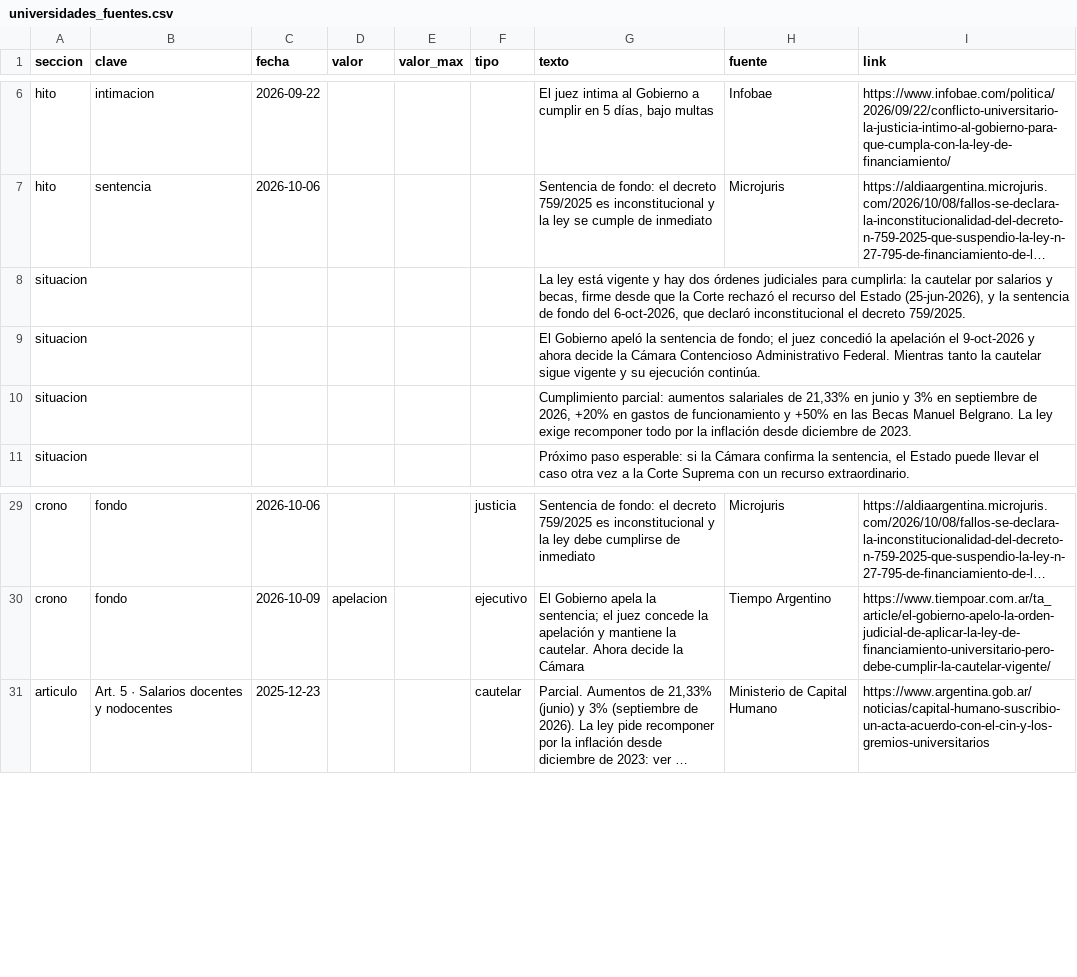
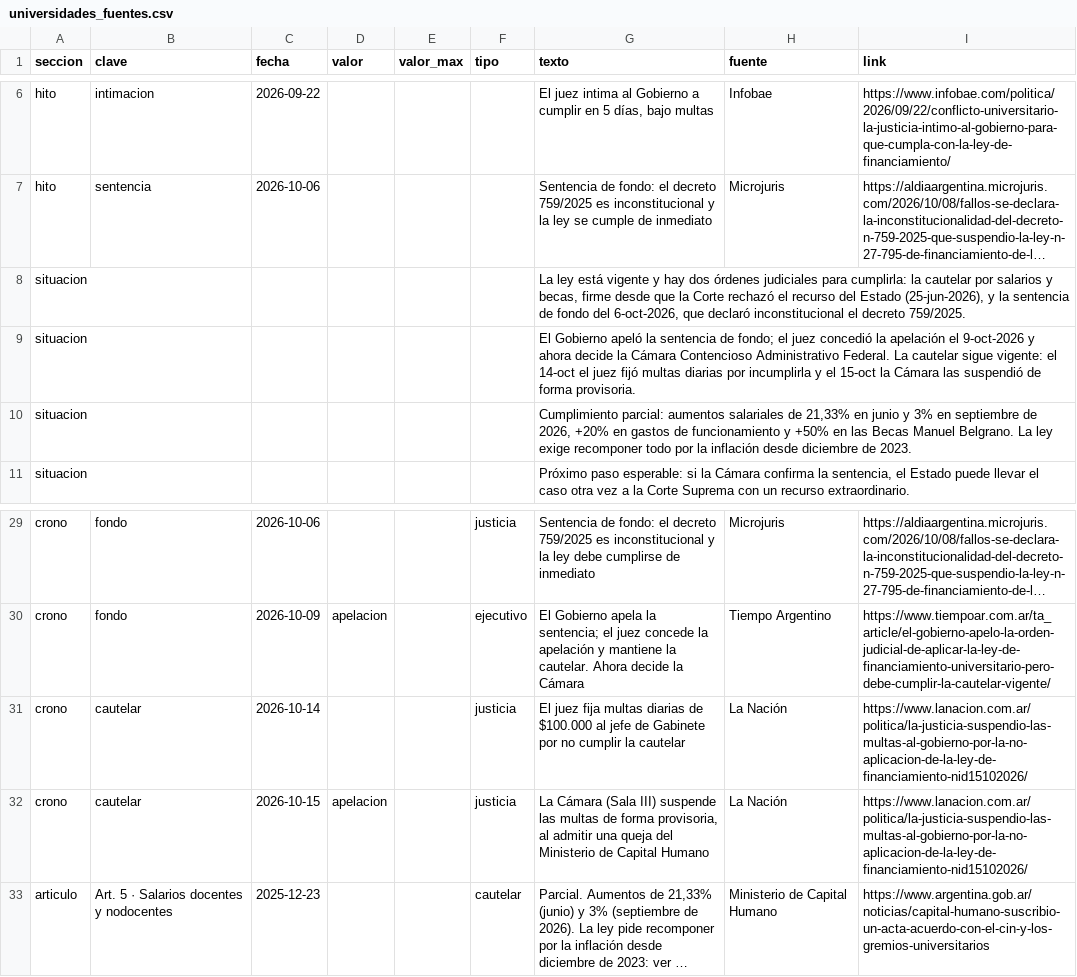
Before and after one commit to LautaroEGonzalez/Analisis-Economicos, a CSV file: fuentes/universidades_fuentes.csv, drawn as a sheet; only a part is shown, gaps mark what is left out; long unchanged cells end in …; the diff names each change by its address in the sheet, - before the commit and + after, or states it on an @@ line.

```diff
--- a/fuentes/universidades_fuentes.csv
+++ b/fuentes/universidades_fuentes.csv
-G9 (texto): …Administrativo Federal. Mientras tanto la cautelar sigue vigente y su ejecución continúa.
+G9 (texto): …Administrativo Federal. La cautelar sigue vigente: el 14-oct el juez fijó multas diarias por incumplirla y el 15-oct la Cámara las suspendió de forma provisoria.
+row 31: crono | cautelar | 2026-10-14 |  |  | justicia | El juez fija multas diarias de $100.000 al jefe de Gabinete por no cumplir la cautelar | La Nación | https://www.lanacion.com.ar/politica/la-justicia-suspendio-las-multas-al-gobierno-por-la-no-aplicacion-de-la-ley-de-financiamiento-nid15102026/
+row 32: crono | cautelar | 2026-10-15 | apelacion |  | justicia | La Cámara (Sala III) suspende las multas de forma provisoria, al admitir una queja del Ministerio de Capital Humano | La Nación | https://www.lanacion.com.ar/politica/la-justicia-suspendio-las-multas-al-gobierno-por-la-no-aplicacion-de-la-ley-de-financiamiento-nid15102026/
```
Also changed, not shown: 2 other files.
